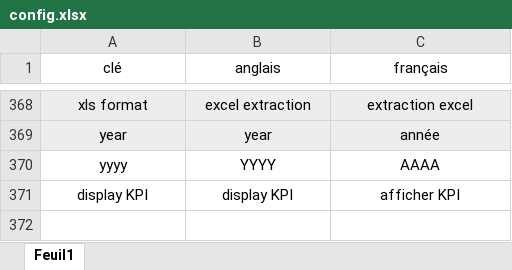
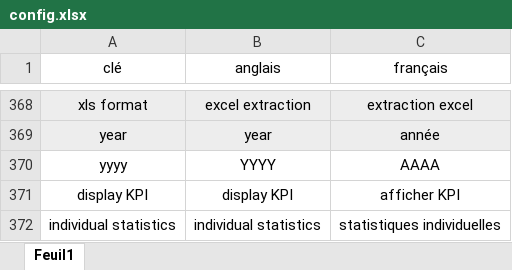
Before and after one commit to Humanbluray/SPModernStyle, an Excel workbook: translations/config.xlsx, sheet Feuil1, drawn as a sheet; only a part is shown, gaps mark what is left out; values as stored, in another font and other column widths than the file's, no borders; the diff names each change by its address in the sheet, - before the commit and + after, or states it on an @@ line.

```diff
--- a/translations/config.xlsx (sheet Feuil1)
+++ b/translations/config.xlsx (sheet Feuil1)
+row 372: individual statistics | individual statistics | statistiques individuelles
```
Also changed, not shown: 16 other files.
